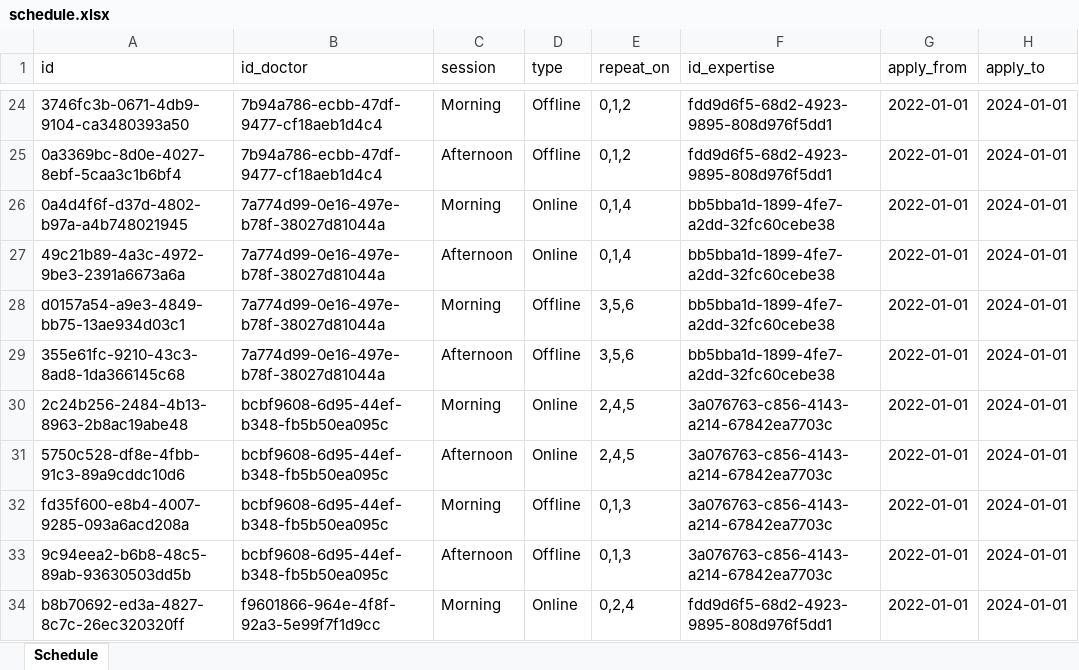
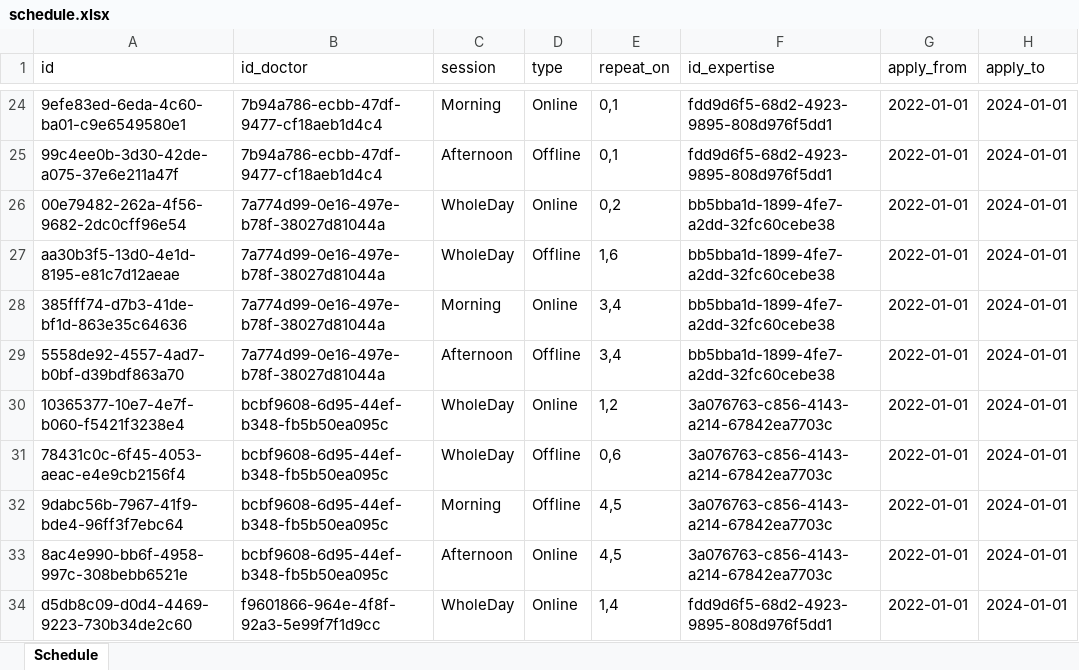
Before and after one commit to Dhieu1304/MEDRE_BE, an Excel workbook: src/models/data/schedule.xlsx, sheet Schedule, drawn as a sheet; only a part is shown, gaps mark what is left out; values as stored, in another font and other column widths than the file's, no borders; the diff covers the shown part only; the diff names each change by its address in the sheet, - before the commit and + after, or states it on an @@ line.

```diff
--- a/src/models/data/schedule.xlsx (sheet Schedule)
+++ b/src/models/data/schedule.xlsx (sheet Schedule)
-A24 (id): 3746fc3b-0671-4db9-9104-ca3480393a50
+A24 (id): 9efe83ed-6eda-4c60-ba01-c9e6549580e1
-D24 (type): Offline
+D24 (type): Online
-E24:E25 (repeat_on): 0,1,2
+E24:E25 (repeat_on): 0,1
-A25 (id): 0a3369bc-8d0e-4027-8ebf-5caa3c1b6bf4
+A25 (id): 99c4ee0b-3d30-42de-a075-37e6e211a47f
-A26 (id): 0a4d4f6f-d37d-4802-b97a-a4b748021945
+A26 (id): 00e79482-262a-4f56-9682-2dc0cff96e54
-C26 (session): Morning
+C26 (session): WholeDay
-E26 (repeat_on): 0,1,4
+E26 (repeat_on): 0,2
-A27 (id): 49c21b89-4a3c-4972-9be3-2391a6673a6a
+A27 (id): aa30b3f5-13d0-4e1d-8195-e81c7d12aeae
-C27 (session): Afternoon
+C27 (session): WholeDay
-D27 (type): Online
+D27 (type): Offline
-E27 (repeat_on): 0,1,4
+E27 (repeat_on): 1,6
-A28 (id): d0157a54-a9e3-4849-bb75-13ae934d03c1
+A28 (id): 385fff74-d7b3-41de-bf1d-863e35c64636
-D28 (type): Offline
+D28 (type): Online
-E28:E29 (repeat_on): 3,5,6
+E28:E29 (repeat_on): 3,4
-A29 (id): 355e61fc-9210-43c3-8ad8-1da366145c68
+A29 (id): 5558de92-4557-4ad7-b0bf-d39bdf863a70
-A30 (id): 2c24b256-2484-4b13-8963-2b8ac19abe48
+A30 (id): 10365377-10e7-4e7f-b060-f5421f3238e4
-C30 (session): Morning
+C30 (session): WholeDay
-E30 (repeat_on): 2,4,5
+E30 (repeat_on): 1,2
-A31 (id): 5750c528-df8e-4fbb-91c3-89a9cddc10d6
+A31 (id): 78431c0c-6f45-4053-aeac-e4e9cb2156f4
-C31 (session): Afternoon
+C31 (session): WholeDay
-D31 (type): Online
+D31 (type): Offline
-E31 (repeat_on): 2,4,5
+E31 (repeat_on): 0,6
-A32 (id): fd35f600-e8b4-4007-9285-093a6acd208a
+A32 (id): 9dabc56b-7967-41f9-bde4-96ff3f7ebc64
-E32:E33 (repeat_on): 0,1,3
+E32:E33 (repeat_on): 4,5
-A33 (id): 9c94eea2-b6b8-48c5-89ab-93630503dd5b
+A33 (id): 8ac4e990-bb6f-4958-997c-308bebb6521e
-D33 (type): Offline
+D33 (type): Online
-A34 (id): b8b70692-ed3a-4827-8c7c-26ec320320ff
+A34 (id): d5db8c09-d0d4-4469-9223-730b34de2c60
-C34 (session): Morning
+C34 (session): WholeDay
-E34 (repeat_on): 0,2,4
+E34 (repeat_on): 1,4
```
Also changed, not shown: 88 edited cells elsewhere in this sheet, src/models/data/doctor_time_off.xlsx, 1 other file.
